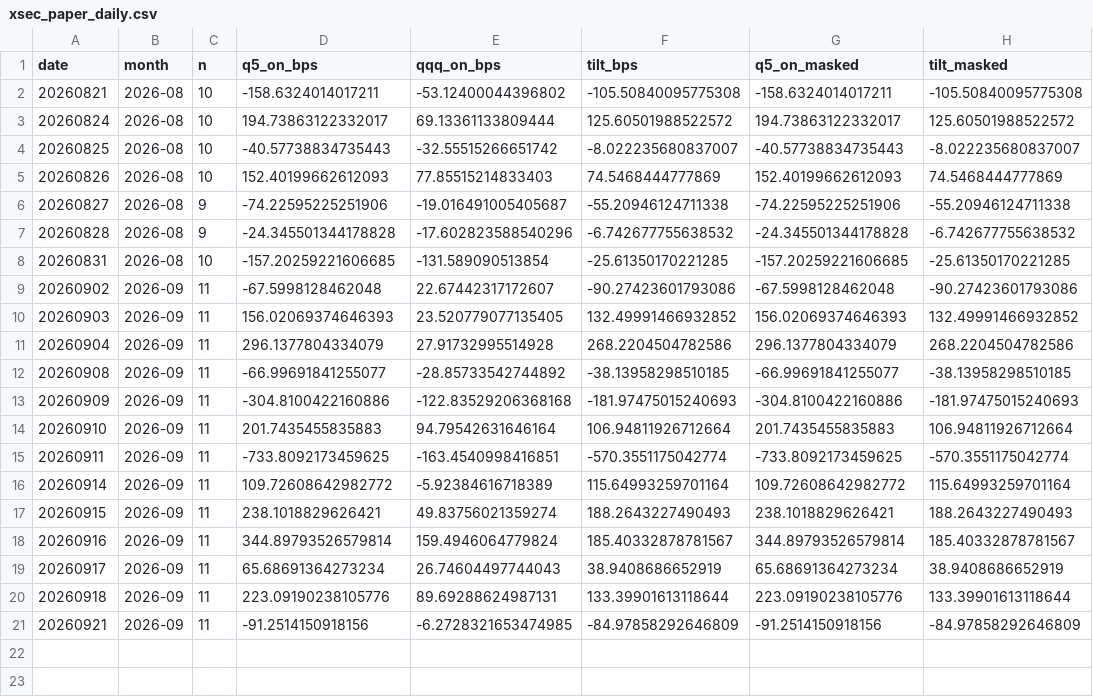
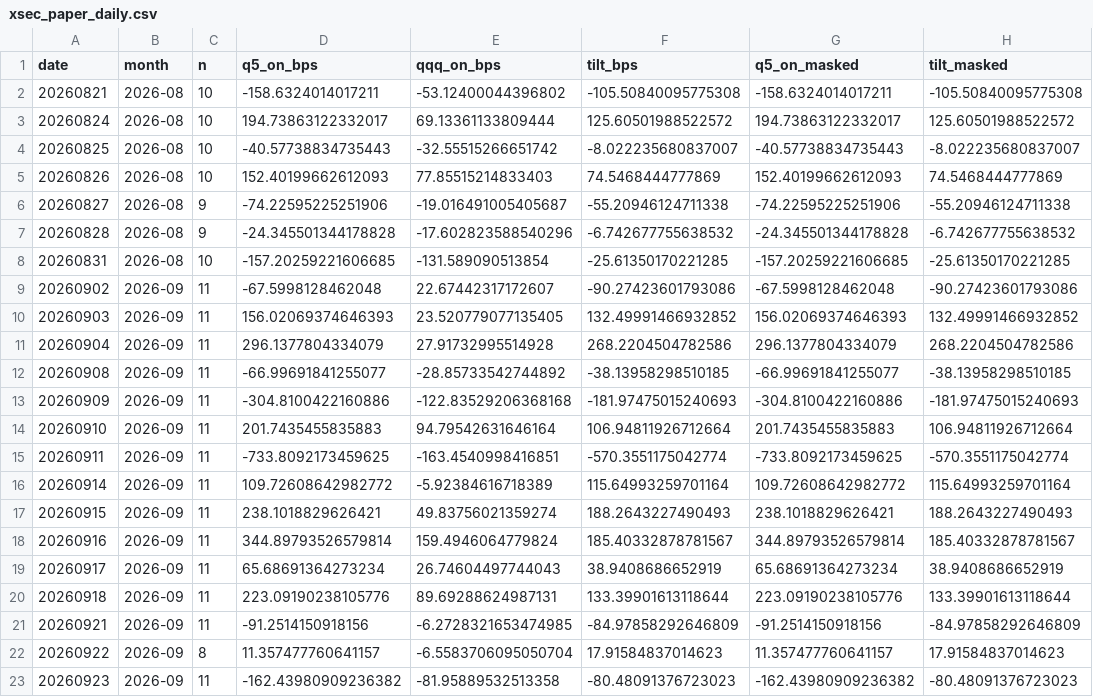
Before and after one commit to BDR-Pro/qqq-microstructure, a CSV file: reports/xsec_paper_daily.csv, drawn as a sheet; the diff names each change by its address in the sheet, - before the commit and + after, or states it on an @@ line.

```diff
--- a/reports/xsec_paper_daily.csv
+++ b/reports/xsec_paper_daily.csv
+row 22: 20260922 | 2026-09 | 8 | 11.357477760641157 | -6.5583706095050704 | 17.91584837014623 | 11.357477760641157 | 17.91584837014623
+row 23: 20260923 | 2026-09 | 11 | -162.43980909236382 | -81.95889532513358 | -80.48091376723023 | -162.43980909236382 | -80.48091376723023
```
